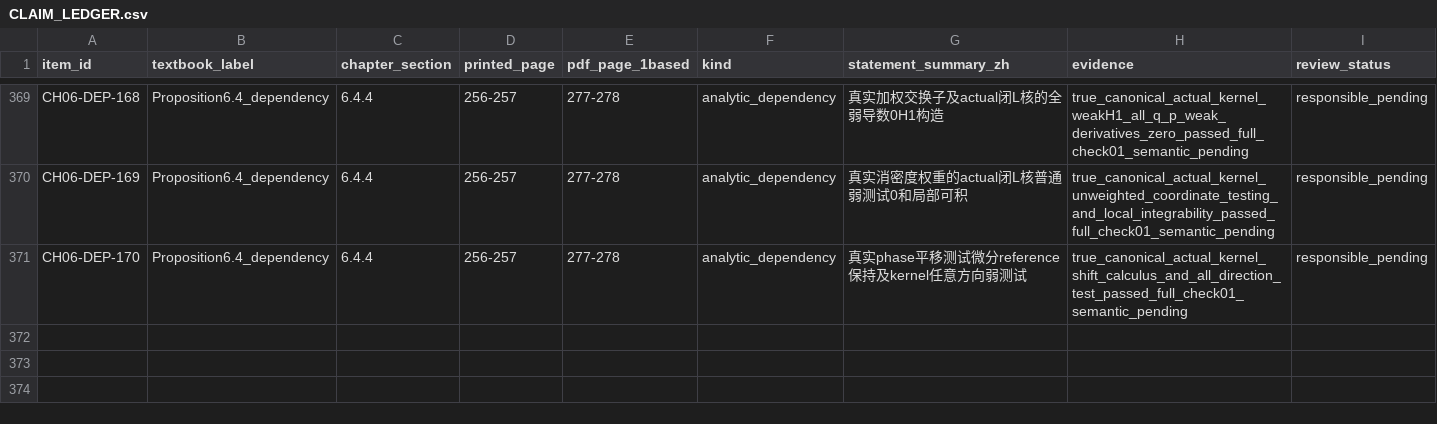
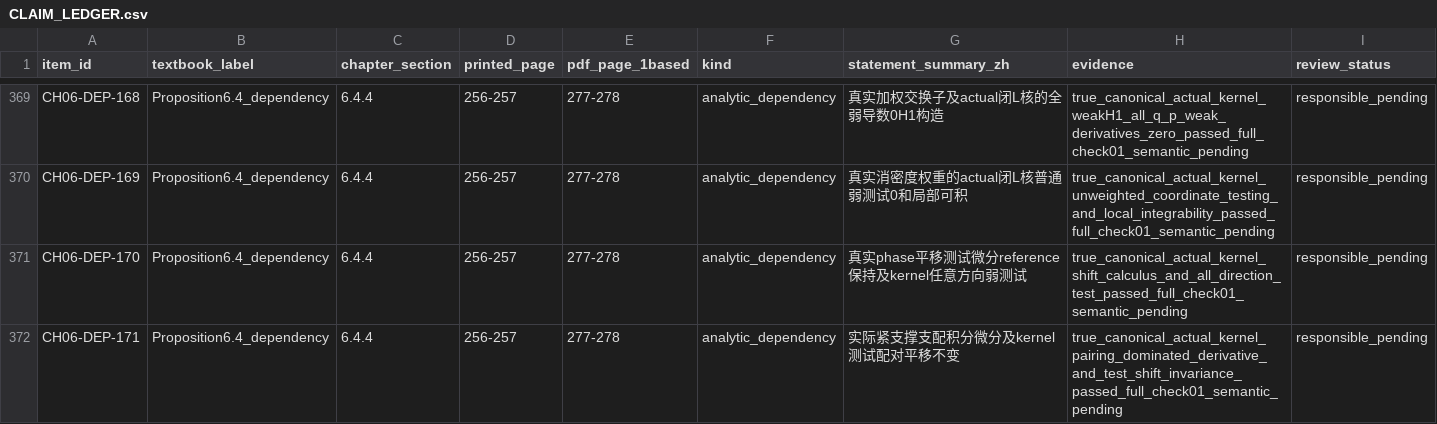
Before and after one commit to zhuanxv-G/MolecularDynamicsFormalization, a CSV file: docs/audits/2026-10-01-initial/CLAIM_LEDGER.csv, drawn as a sheet; only a part is shown, gaps mark what is left out; rows hold the shown columns only; the diff names each change by its address in the sheet, - before the commit and + after, or states it on an @@ line.

```diff
--- a/docs/audits/2026-10-01-initial/CLAIM_LEDGER.csv
+++ b/docs/audits/2026-10-01-initial/CLAIM_LEDGER.csv
+row 372: CH06-DEP-171 | Proposition6.4_dependency | 6.4.4 | 256-257 | 277-278 | analytic_dependency | 实际紧支撑支配积分微分及kernel测试配对平移不变 | true_canonical_actual_kernel_pairing_dominated_derivative_and_test_shift_invariance_passed_full_check01_semantic_pending | responsible_pending
```
Also changed, not shown: docs/NOTATION_INVENTORY.csv, 29 other files.
